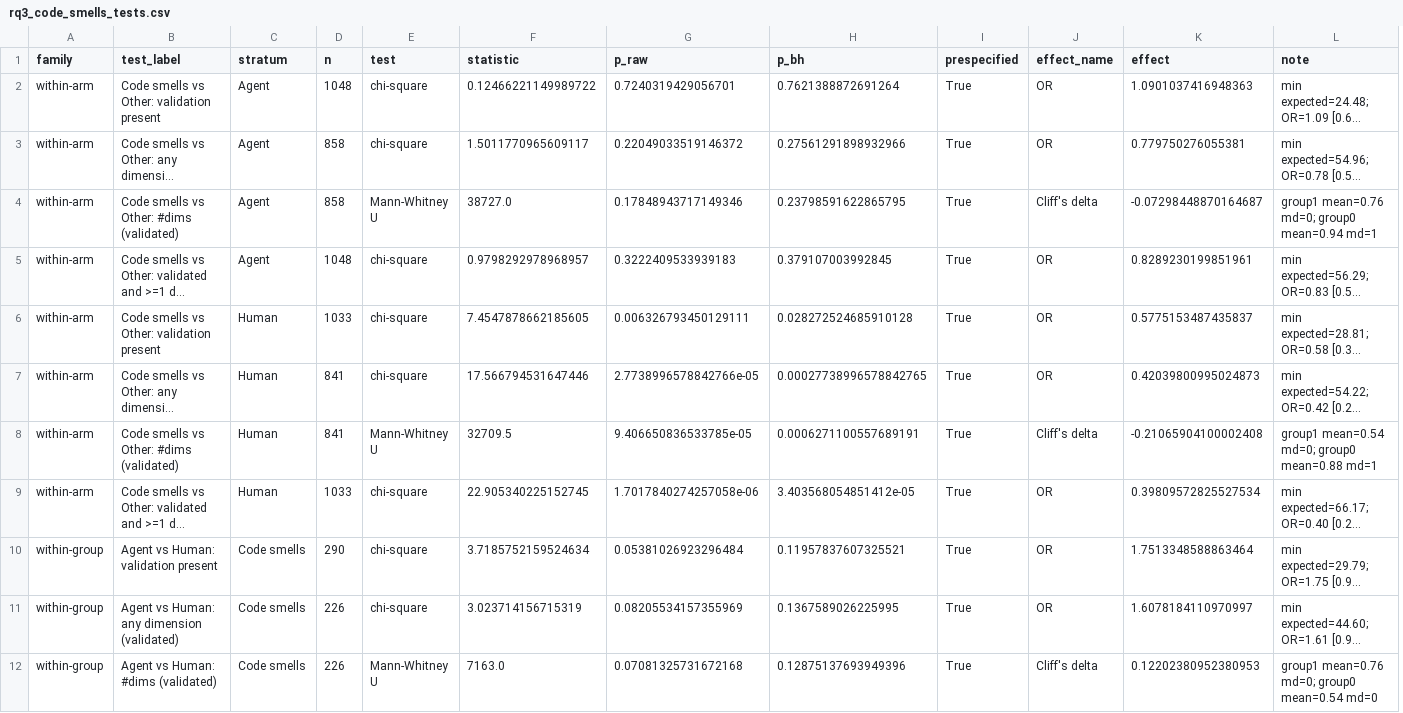
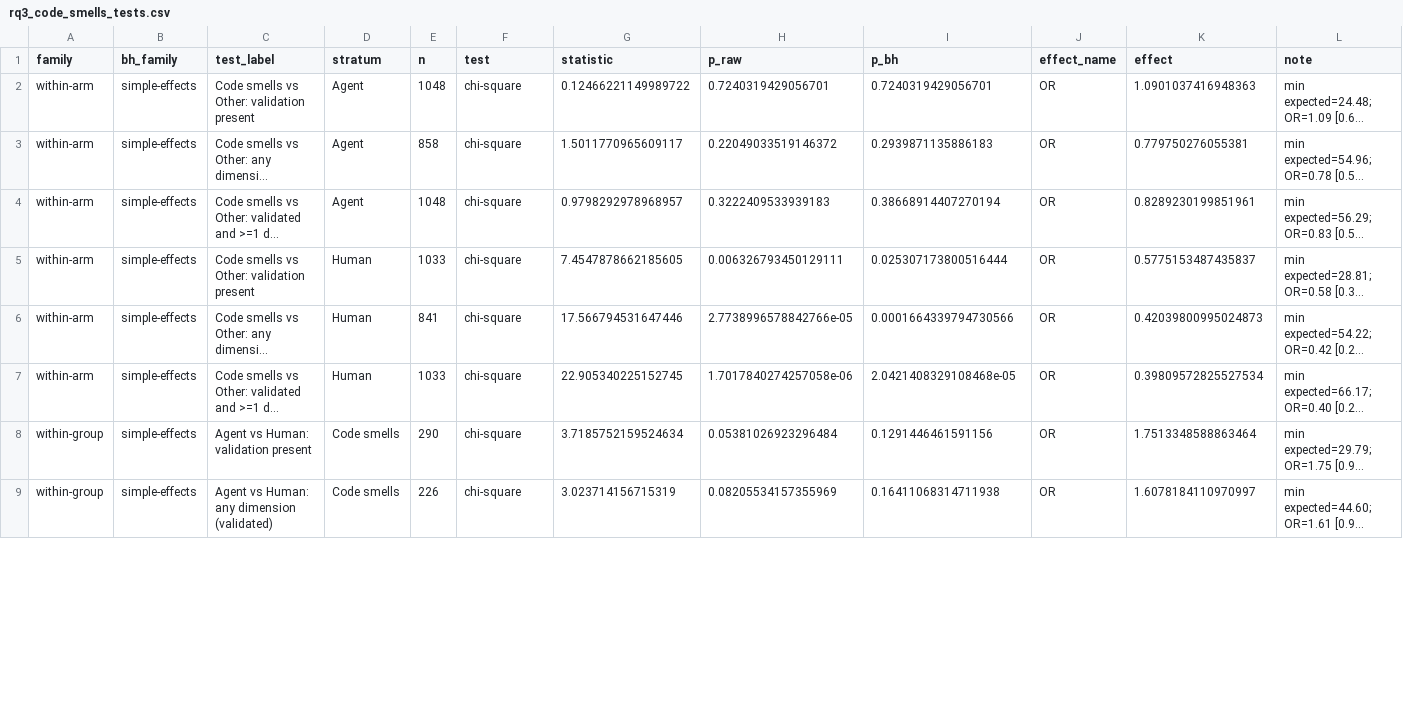
Before and after one commit to PurdueDualityLab/EMSE-perf-pr-study, a CSV file: analysis/rq3_pattern_and_validation/results/rq3_code_smells_tests.csv, drawn as a sheet; only a part is shown; long unchanged cells end in …; removed rows and columns are numbered as before the commit, all else as after; the diff covers the shown part only; the diff names each change by its address in the sheet, - before the commit and + after, or states it on an @@ line.

```diff
--- a/analysis/rq3_pattern_and_validation/results/rq3_code_smells_tests.csv
+++ b/analysis/rq3_pattern_and_validation/results/rq3_code_smells_tests.csv
+column B (bh_family), rows 2-9: all simple-effects
-column I (prespecified), rows 2-3: True | True; rows 5-7: all True; rows 9-11: all True
-I2 (p_bh): 0.7621388872691264
+I2 (p_bh): 0.7240319429056701
-I3 (p_bh): 0.27561291898932966
+I3 (p_bh): 0.2939871135886183
-row 4: within-arm | Code smells vs Other: #dims (validated) | Agent | 858 | Mann-Whitney U | 38727.0 | 0.17848943717149346 | 0.23798591622865795 | True | Cliff's delta | -0.07298448870164687 | group1 mean=0.76 md=0; group0 mean=0.94 md=1
-I4 (p_bh): 0.379107003992845
+I4 (p_bh): 0.38668914407270194
-I5 (p_bh): 0.028272524685910128
+I5 (p_bh): 0.025307173800516444
-I6 (p_bh): 0.00027738996578842765
+I6 (p_bh): 0.0001664339794730566
-row 8: within-arm | Code smells vs Other: #dims (validated) | Human | 841 | Mann-Whitney U | 32709.5 | 9.406650836533785e-05 | 0.0006271100557689191 | True | Cliff's delta | -0.21065904100002408 | group1 mean=0.54 md=0; group0 mean=0.88 md=1
-I7 (p_bh): 3.403568054851412e-05
+I7 (p_bh): 2.0421408329108468e-05
-I8 (p_bh): 0.11957837607325521
+I8 (p_bh): 0.1291446461591156
-I9 (p_bh): 0.1367589026225995
+I9 (p_bh): 0.16411068314711938
-row 12: within-group | Agent vs Human: #dims (validated) | Code smells | 226 | Mann-Whitney U | 7163.0 | 0.07081325731672168 | 0.12875137693949396 | True | Cliff's delta | 0.12202380952380953 | group1 mean=0.76 md=0; group0 mean=0.54 md=0
```
Also changed, not shown: 11 removed rows and 8 edited cells elsewhere in this file, analysis/rq3_pattern_and_validation/results/tables/T7_1_code_smells_descriptives.csv, analysis/rq3_pattern_and_validation/results/tables/T7_2_code_smells_vs_other_within_arm.csv, 7 other files.
